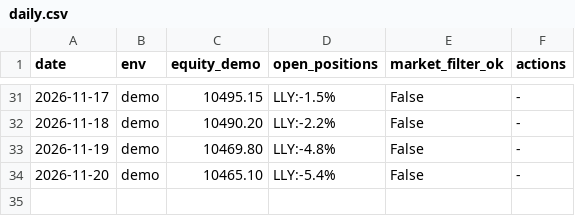
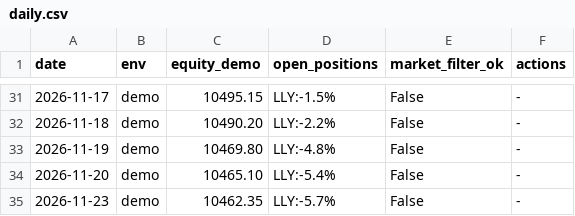
Before and after one commit to andrew711994a-netizen/tesla-live, a CSV file: journal/daily.csv, drawn as a sheet; only a part is shown, gaps mark what is left out.

Commit message:
Journal 2026-11-23 [skip ci]

```diff
--- a/journal/daily.csv
+++ b/journal/daily.csv
@@ -34 +34,2 @@ date,env,equity_demo,open_positions,market_filter_ok,actions
 2026-11-20,demo,10465.10,LLY:-5.4%,False,-
+2026-11-23,demo,10462.35,LLY:-5.7%,False,-
```
Also changed, not shown: 3 other files.
